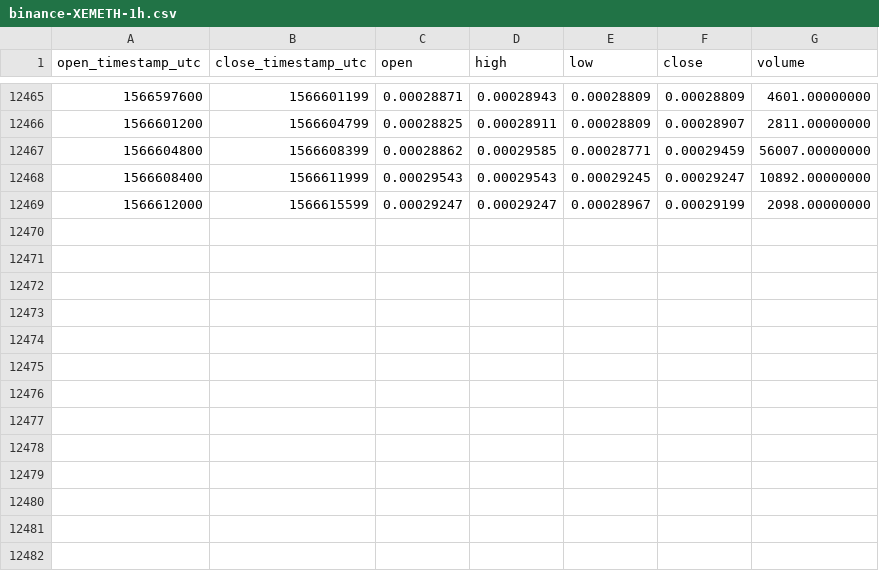
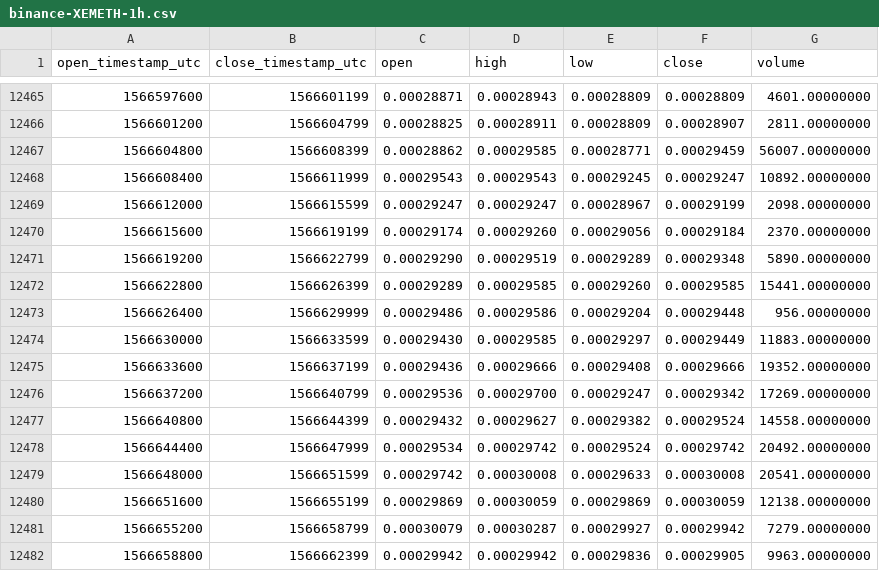
Before and after one commit to cryptobigbro/binance-XEMETH, a CSV file: binance-XEMETH-1h.csv, drawn as a sheet; only a part is shown, gaps mark what is left out.

Commit message:
Update OHLCV data.

```diff
--- a/binance-XEMETH-1h.csv
+++ b/binance-XEMETH-1h.csv
@@ -12469 +12469,14 @@ open_timestamp_utc,close_timestamp_utc,open,high,low,close,volume
 1566612000,1566615599,0.00029247,0.00029247,0.00028967,0.00029199,2098.00000000
+1566615600,1566619199,0.00029174,0.00029260,0.00029056,0.00029184,2370.00000000
+1566619200,1566622799,0.00029290,0.00029519,0.00029289,0.00029348,5890.00000000
+1566622800,1566626399,0.00029289,0.00029585,0.00029260,0.00029585,15441.00000000
+1566626400,1566629999,0.00029486,0.00029586,0.00029204,0.00029448,956.00000000
+1566630000,1566633599,0.00029430,0.00029585,0.00029297,0.00029449,11883.00000000
+1566633600,1566637199,0.00029436,0.00029666,0.00029408,0.00029666,19352.00000000
+1566637200,1566640799,0.00029536,0.00029700,0.00029247,0.00029342,17269.00000000
+1566640800,1566644399,0.00029432,0.00029627,0.00029382,0.00029524,14558.00000000
+1566644400,1566647999,0.00029534,0.00029742,0.00029524,0.00029742,20492.00000000
+1566648000,1566651599,0.00029742,0.00030008,0.00029633,0.00030008,20541.00000000
+1566651600,1566655199,0.00029869,0.00030059,0.00029869,0.00030059,12138.00000000
+1566655200,1566658799,0.00030079,0.00030287,0.00029927,0.00029942,7279.00000000
+1566658800,1566662399,0.00029942,0.00029942,0.00029836,0.00029905,9963.00000000
```
